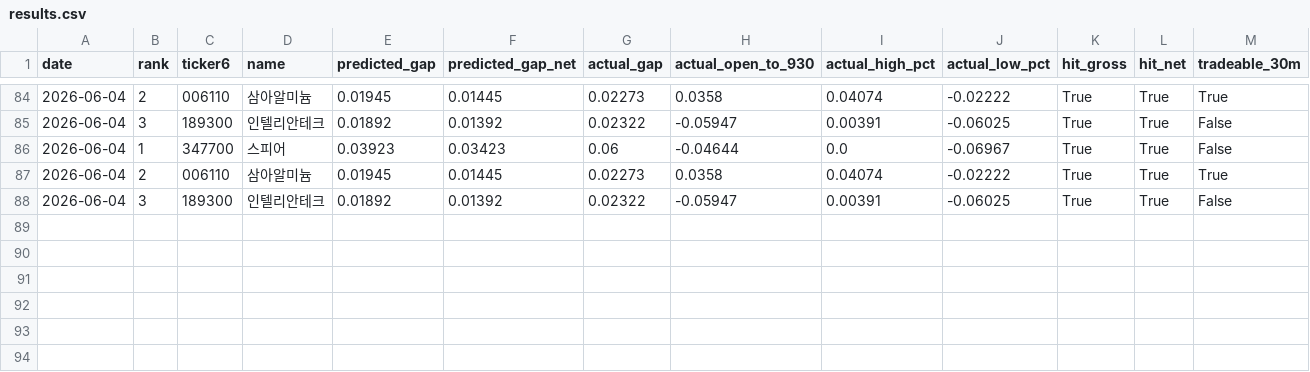
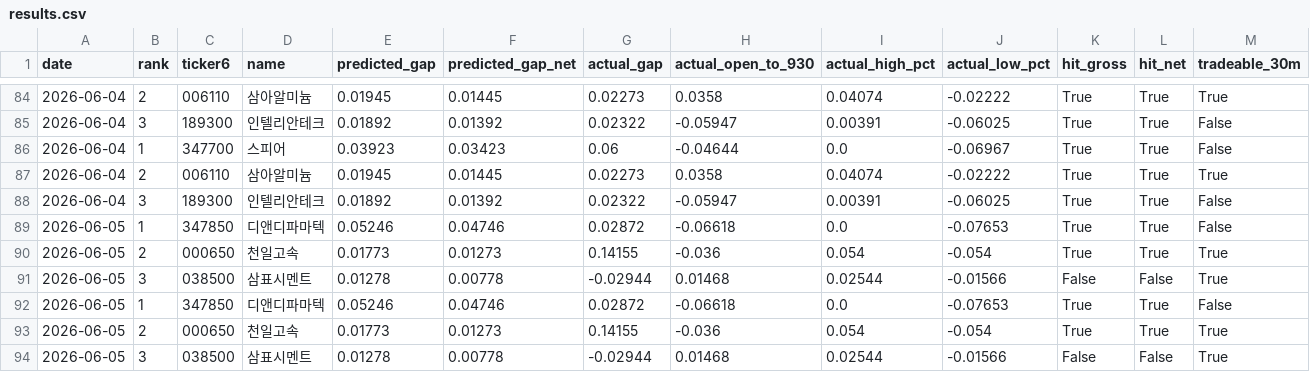
Before and after one commit to melingo-o/danta-screener, a CSV file: data/journal/results.csv, drawn as a sheet; only a part is shown, gaps mark what is left out.

```diff
--- a/data/journal/results.csv
+++ b/data/journal/results.csv
@@ -88 +88,7 @@
 2026-06-04,3,189300,인텔리안테크,0.01892,0.01392,0.02322,-0.05947,0.00391,-0.06025,True,True,False
+2026-06-05,1,347850,디앤디파마텍,0.05246,0.04746,0.02872,-0.06618,0.0,-0.07653,True,True,False
+2026-06-05,2,000650,천일고속,0.01773,0.01273,0.14155,-0.036,0.054,-0.054,True,True,True
+2026-06-05,3,038500,삼표시멘트,0.01278,0.00778,-0.02944,0.01468,0.02544,-0.01566,False,False,True
+2026-06-05,1,347850,디앤디파마텍,0.05246,0.04746,0.02872,-0.06618,0.0,-0.07653,True,True,False
+2026-06-05,2,000650,천일고속,0.01773,0.01273,0.14155,-0.036,0.054,-0.054,True,True,True
+2026-06-05,3,038500,삼표시멘트,0.01278,0.00778,-0.02944,0.01468,0.02544,-0.01566,False,False,True
```
